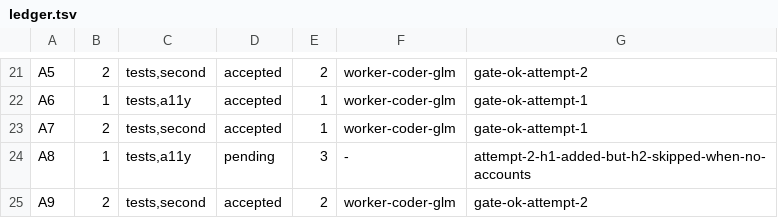
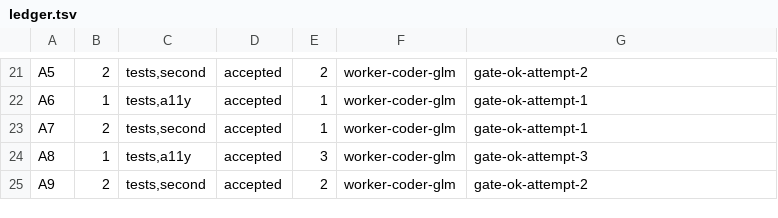
Before and after one commit to dgallion1/simpleBudget, a TSV file: .swarm/ledger.tsv, drawn as a sheet; only a part is shown, gaps mark what is left out.

```diff
--- a/.swarm/ledger.tsv
+++ b/.swarm/ledger.tsv
@@ -23,3 +23,3 @@ A6	1	tests,a11y	accepted	1	worker-coder-glm	gate-ok-attempt-1
 A7	2	tests,second	accepted	1	worker-coder-glm	gate-ok-attempt-1
-A8	1	tests,a11y	pending	3	-	attempt-2-h1-added-but-h2-skipped-when-no-accounts
+A8	1	tests,a11y	accepted	3	worker-coder-glm	gate-ok-attempt-3
 A9	2	tests,second	accepted	2	worker-coder-glm	gate-ok-attempt-2
```
Also changed, not shown: 15 other files.
